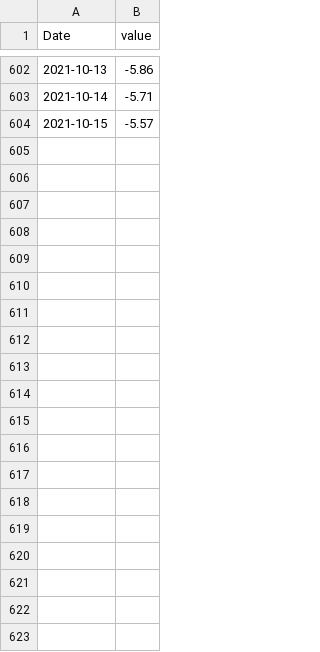
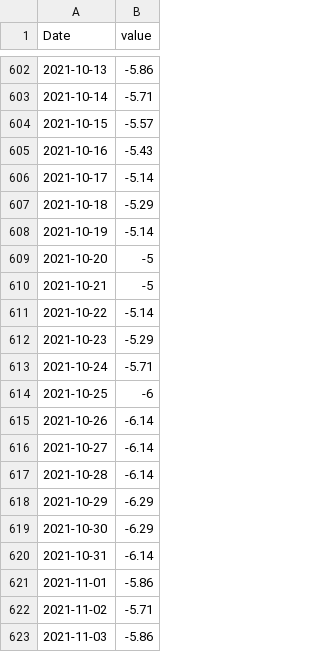
Before and after one commit to michaeltaffe/HPS-COVID-Mobility, a CSV file: RetailRecreation.csv, drawn as a sheet; only a part is shown, gaps mark what is left out; the diff covers the shown part only.

Commit message:
Update RetailRecreation.csv

```diff
--- a/RetailRecreation.csv
+++ b/RetailRecreation.csv
@@ -604 +604,20 @@
 2021-10-15,-5.57
+2021-10-16,-5.43
+2021-10-17,-5.14
+2021-10-18,-5.29
+2021-10-19,-5.14
+2021-10-20,-5
+2021-10-21,-5
+2021-10-22,-5.14
+2021-10-23,-5.29
+2021-10-24,-5.71
+2021-10-25,-6
+2021-10-26,-6.14
+2021-10-27,-6.14
+2021-10-28,-6.14
+2021-10-29,-6.29
+2021-10-30,-6.29
+2021-10-31,-6.14
+2021-11-01,-5.86
+2021-11-02,-5.71
+2021-11-03,-5.86
```
Also changed, not shown: 79 added rows elsewhere in this file.
